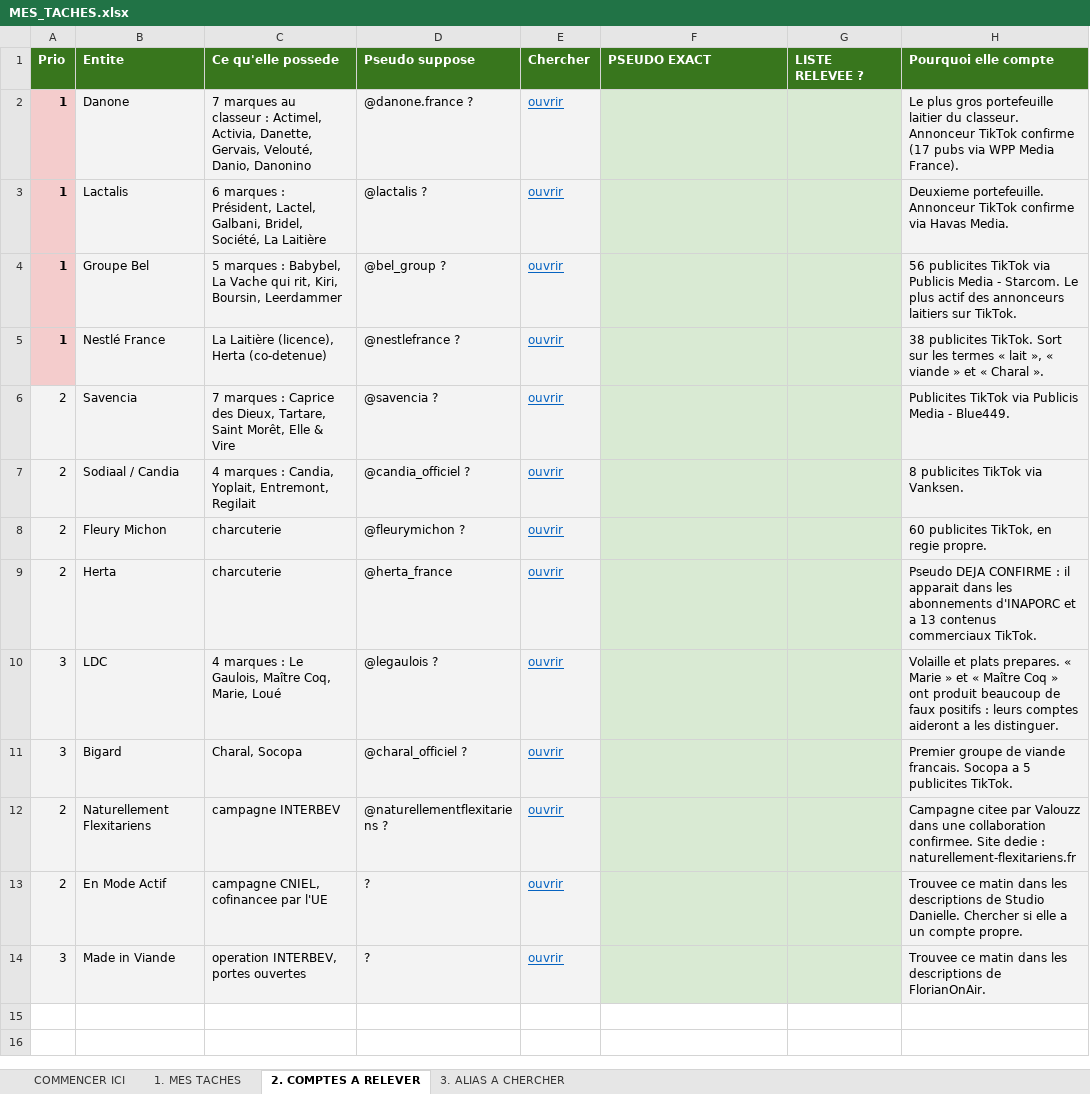
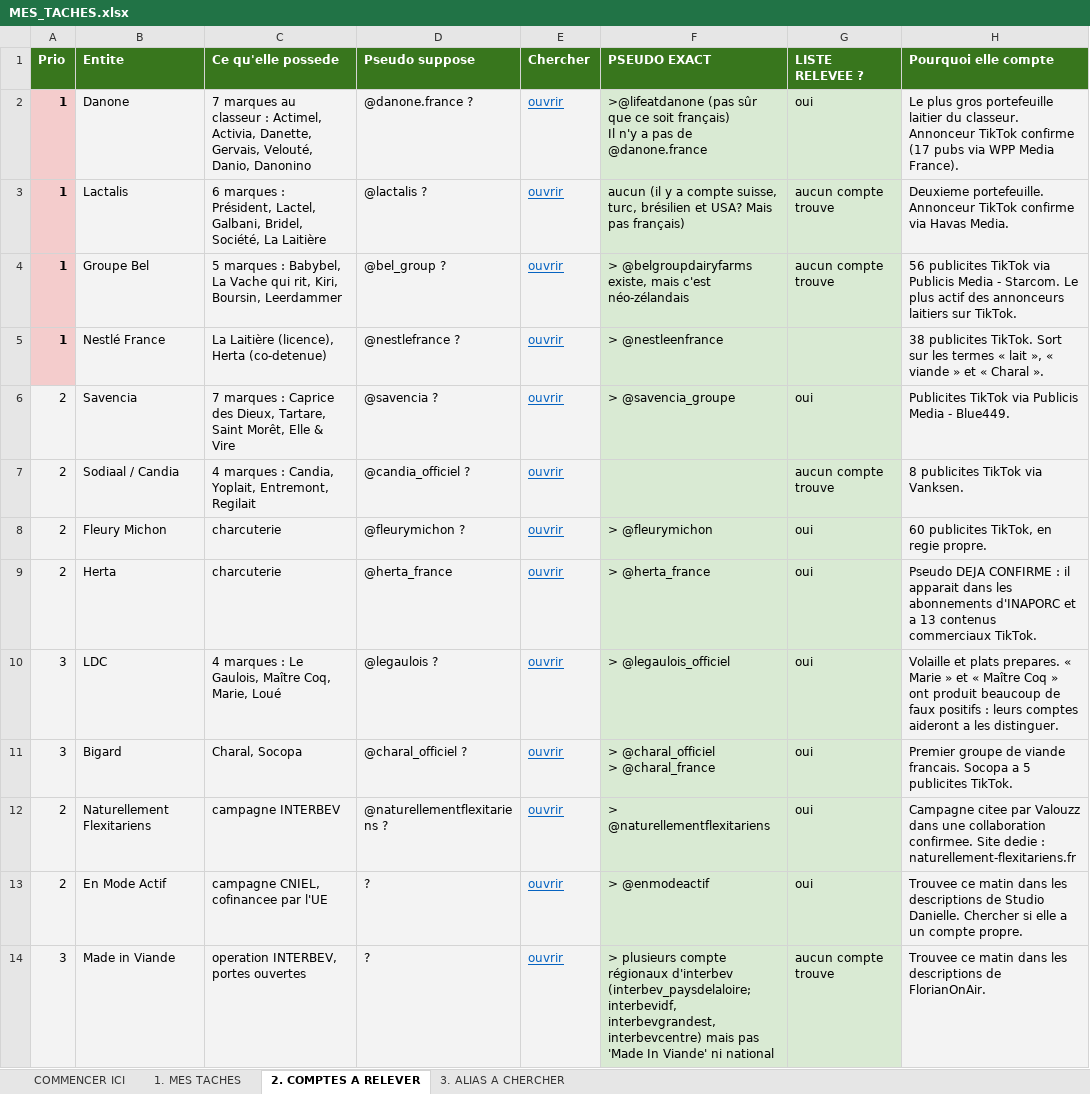
Before and after one commit to Tamateatea/influenceurs-lobbies-viande-lait, an Excel workbook: cartographie/MES_TACHES.xlsx, sheet 2. COMPTES A RELEVER, drawn as a sheet; values as stored, in another font and other column widths than the file's, no borders; ↵ is a line break in a cell; the diff names each change by its address in the sheet, - before the commit and + after, or states it on an @@ line.

```diff
--- a/cartographie/MES_TACHES.xlsx (sheet 2. COMPTES A RELEVER)
+++ b/cartographie/MES_TACHES.xlsx (sheet 2. COMPTES A RELEVER)
-F2 (PSEUDO EXACT): (empty)
+F2 (PSEUDO EXACT): >@lifeatdanone (pas sûr que ce soit français) ↵ Il n'y a pas de @danone.france
-G2 (LISTE RELEVEE ?): (empty)
+G2 (LISTE RELEVEE ?): oui
-F3 (PSEUDO EXACT): (empty)
+F3 (PSEUDO EXACT): aucun (il y a compte suisse, turc, brésilien et USA? Mais pas français)
-G3:G4 (LISTE RELEVEE ?): (empty)
+G3:G4 (LISTE RELEVEE ?): aucun compte trouve
-F4 (PSEUDO EXACT): (empty)
+F4 (PSEUDO EXACT): > @belgroupdairyfarms existe, mais c'est néo-zélandais
-F5 (PSEUDO EXACT): (empty)
+F5 (PSEUDO EXACT): > @nestleenfrance
-F6 (PSEUDO EXACT): (empty)
+F6 (PSEUDO EXACT): > @savencia_groupe
-G6 (LISTE RELEVEE ?): (empty)
+G6 (LISTE RELEVEE ?): oui
-G7 (LISTE RELEVEE ?): (empty)
+G7 (LISTE RELEVEE ?): aucun compte trouve
-F8 (PSEUDO EXACT): (empty)
+F8 (PSEUDO EXACT): > @fleurymichon
-G8:G13 (LISTE RELEVEE ?): (empty)
+G8:G13 (LISTE RELEVEE ?): oui
-F9 (PSEUDO EXACT): (empty)
+F9 (PSEUDO EXACT): > @herta_france
-F10 (PSEUDO EXACT): (empty)
+F10 (PSEUDO EXACT): > @legaulois_officiel
-F11 (PSEUDO EXACT): (empty)
+F11 (PSEUDO EXACT): > @charal_officiel ↵ > @charal_france
-F12 (PSEUDO EXACT): (empty)
+F12 (PSEUDO EXACT): > @naturellementflexitariens
-F13 (PSEUDO EXACT): (empty)
+F13 (PSEUDO EXACT): > @enmodeactif
-F14 (PSEUDO EXACT): (empty)
+F14 (PSEUDO EXACT): > plusieurs compte régionaux d'interbev (interbev_paysdelaloire; interbevidf, interbevgrandest, interbevcentre) mais pas 'Made In Viande' ni national
-G14 (LISTE RELEVEE ?): (empty)
+G14 (LISTE RELEVEE ?): aucun compte trouve
```
Also changed, not shown: sheet 1. MES TACHES, sheet 3. ALIAS A CHERCHER, cartographie/A_VERIFIER_2.xlsx, cartographie/COMPTES.xlsx, 14 other files.
